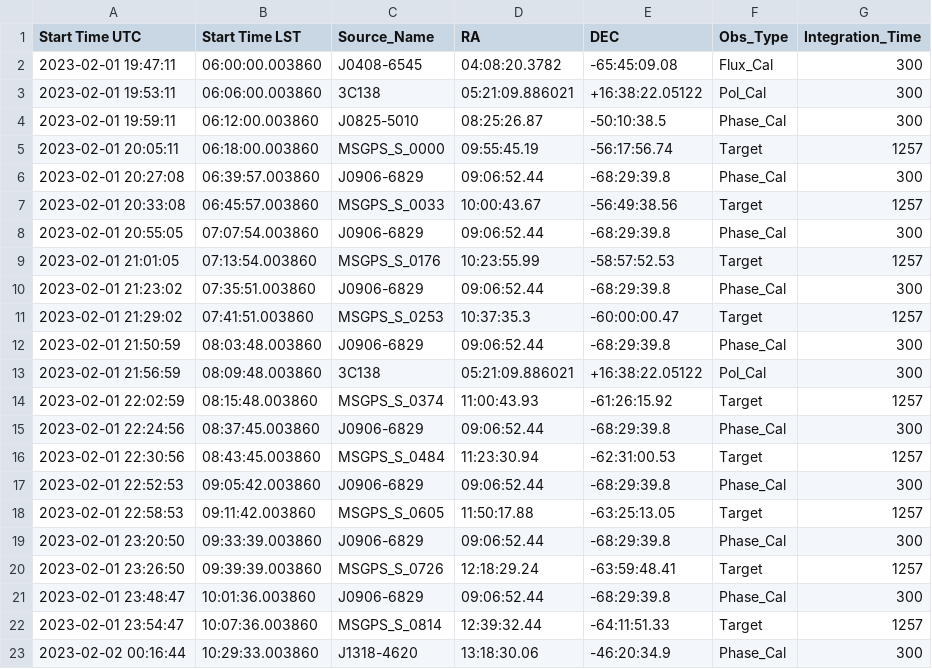
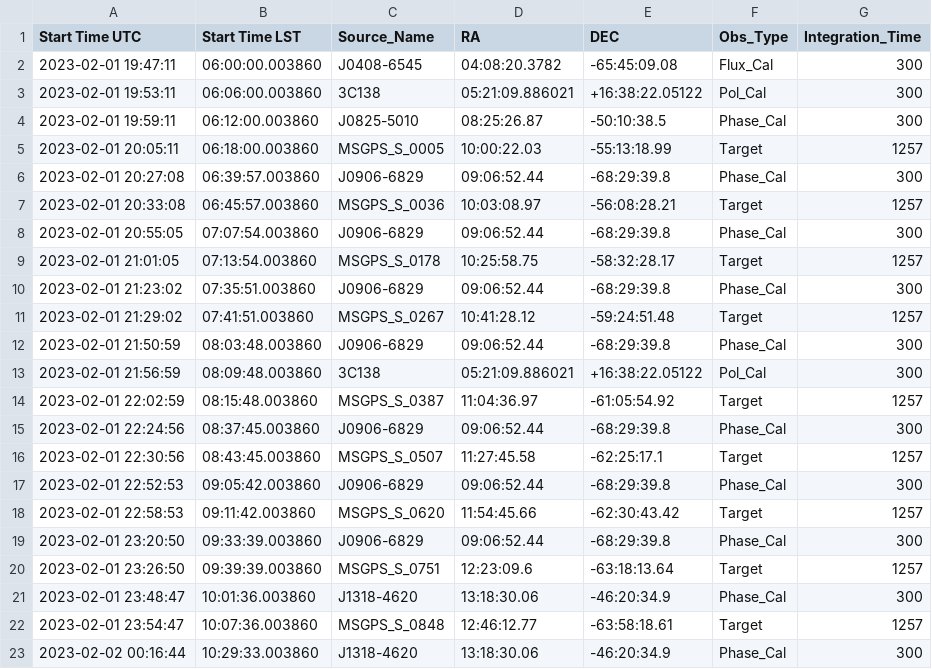
Before and after one commit to IsabellaRammala/uhf_scheduler, a CSV file: sband_schedule.csv, drawn as a sheet; only a part is shown; the diff covers the shown part only.

```diff
--- a/sband_schedule.csv
+++ b/sband_schedule.csv
@@ -4,20 +4,20 @@ Start Time UTC,Start Time LST,Source_Name,RA,DEC,Obs_Type,Integration_Time
 2023-02-01 19:59:11,06:12:00.003860,J0825-5010,08:25:26.87,-50:10:38.5,Phase_Cal,300
-2023-02-01 20:05:11,06:18:00.003860,MSGPS_S_0000,09:55:45.19,-56:17:56.74,Target,1257
+2023-02-01 20:05:11,06:18:00.003860,MSGPS_S_0005,10:00:22.03,-55:13:18.99,Target,1257
 2023-02-01 20:27:08,06:39:57.003860,J0906-6829,09:06:52.44,-68:29:39.8,Phase_Cal,300
-2023-02-01 20:33:08,06:45:57.003860,MSGPS_S_0033,10:00:43.67,-56:49:38.56,Target,1257
+2023-02-01 20:33:08,06:45:57.003860,MSGPS_S_0036,10:03:08.97,-56:08:28.21,Target,1257
 2023-02-01 20:55:05,07:07:54.003860,J0906-6829,09:06:52.44,-68:29:39.8,Phase_Cal,300
-2023-02-01 21:01:05,07:13:54.003860,MSGPS_S_0176,10:23:55.99,-58:57:52.53,Target,1257
+2023-02-01 21:01:05,07:13:54.003860,MSGPS_S_0178,10:25:58.75,-58:32:28.17,Target,1257
 2023-02-01 21:23:02,07:35:51.003860,J0906-6829,09:06:52.44,-68:29:39.8,Phase_Cal,300
-2023-02-01 21:29:02,07:41:51.003860,MSGPS_S_0253,10:37:35.3,-60:00:00.47,Target,1257
+2023-02-01 21:29:02,07:41:51.003860,MSGPS_S_0267,10:41:28.12,-59:24:51.48,Target,1257
 2023-02-01 21:50:59,08:03:48.003860,J0906-6829,09:06:52.44,-68:29:39.8,Phase_Cal,300
 2023-02-01 21:56:59,08:09:48.003860,3C138,05:21:09.886021,+16:38:22.05122,Pol_Cal,300
-2023-02-01 22:02:59,08:15:48.003860,MSGPS_S_0374,11:00:43.93,-61:26:15.92,Target,1257
+2023-02-01 22:02:59,08:15:48.003860,MSGPS_S_0387,11:04:36.97,-61:05:54.92,Target,1257
 2023-02-01 22:24:56,08:37:45.003860,J0906-6829,09:06:52.44,-68:29:39.8,Phase_Cal,300
-2023-02-01 22:30:56,08:43:45.003860,MSGPS_S_0484,11:23:30.94,-62:31:00.53,Target,1257
+2023-02-01 22:30:56,08:43:45.003860,MSGPS_S_0507,11:27:45.58,-62:25:17.1,Target,1257
 2023-02-01 22:52:53,09:05:42.003860,J0906-6829,09:06:52.44,-68:29:39.8,Phase_Cal,300
-2023-02-01 22:58:53,09:11:42.003860,MSGPS_S_0605,11:50:17.88,-63:25:13.05,Target,1257
+2023-02-01 22:58:53,09:11:42.003860,MSGPS_S_0620,11:54:45.66,-62:30:43.42,Target,1257
 2023-02-01 23:20:50,09:33:39.003860,J0906-6829,09:06:52.44,-68:29:39.8,Phase_Cal,300
-2023-02-01 23:26:50,09:39:39.003860,MSGPS_S_0726,12:18:29.24,-63:59:48.41,Target,1257
-2023-02-01 23:48:47,10:01:36.003860,J0906-6829,09:06:52.44,-68:29:39.8,Phase_Cal,300
-2023-02-01 23:54:47,10:07:36.003860,MSGPS_S_0814,12:39:32.44,-64:11:51.33,Target,1257
+2023-02-01 23:26:50,09:39:39.003860,MSGPS_S_0751,12:23:09.6,-63:18:13.64,Target,1257
+2023-02-01 23:48:47,10:01:36.003860,J1318-4620,13:18:30.06,-46:20:34.9,Phase_Cal,300
+2023-02-01 23:54:47,10:07:36.003860,MSGPS_S_0848,12:46:12.77,-63:58:18.61,Target,1257
 2023-02-02 00:16:44,10:29:33.003860,J1318-4620,13:18:30.06,-46:20:34.9,Phase_Cal,300
```
Also changed, not shown: 27 edited cells elsewhere in this file, 1 other file.
